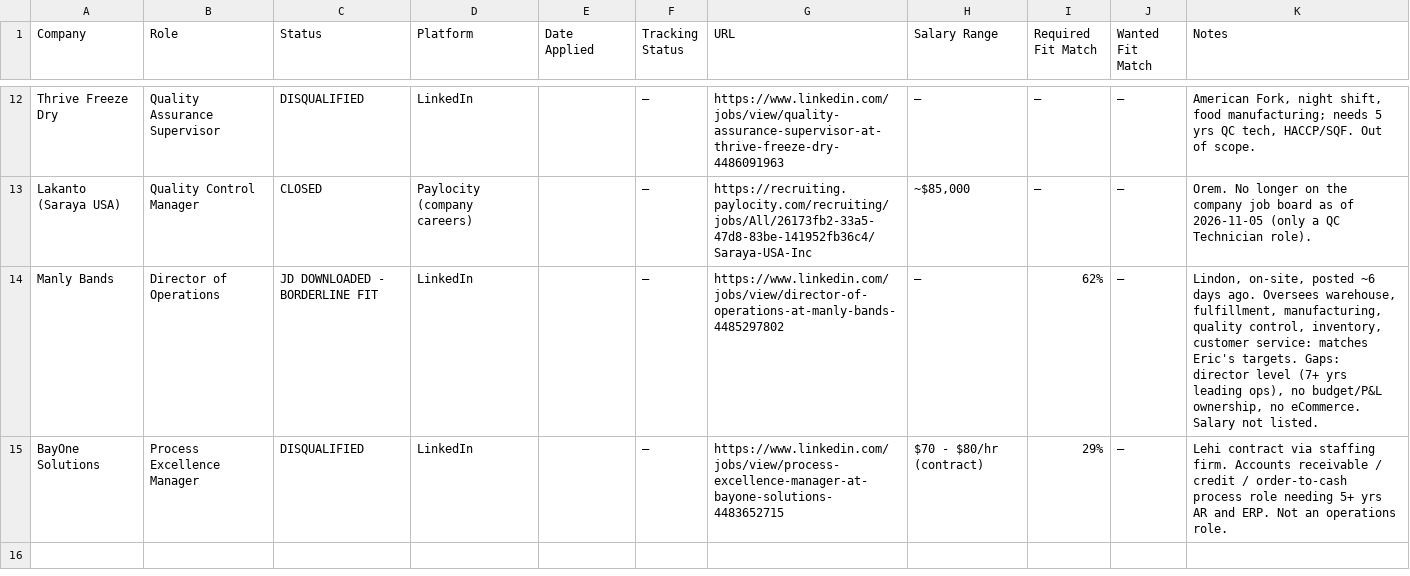
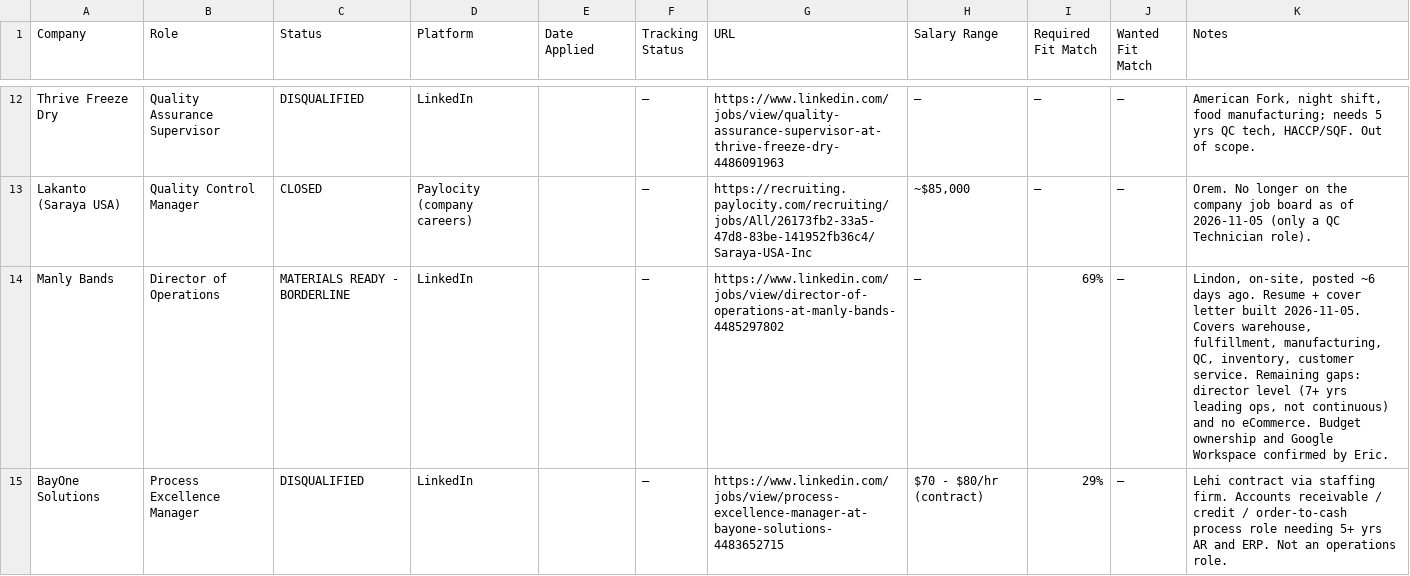
Before and after one commit to Zak3Mak/eric-howes-jobsearch, a CSV file: Job_Applications/tracker.csv, drawn as a sheet; only a part is shown, gaps mark what is left out.

```diff
--- a/Job_Applications/tracker.csv
+++ b/Job_Applications/tracker.csv
@@ -13,3 +13,3 @@ Thrive Freeze Dry,Quality Assurance Supervisor,DISQUALIFIED,LinkedIn,,—,https:
 Lakanto (Saraya USA),Quality Control Manager,CLOSED,Paylocity (company careers),,—,https://recruiting.paylocity.com/recruiting/jobs/All/26173fb2-33a5-47d8-83be-141952fb36c4/Saraya-USA-Inc,"~$85,000",—,—,Orem. No longer on the company job board as of 2026-11-05 (only a QC Technician role).
-Manly Bands,Director of Operations,JD DOWNLOADED - BORDERLINE FIT,LinkedIn,,—,https://www.linkedin.com/jobs/view/director-of-operations-at-manly-bands-4485297802,—,62%,—,"Lindon, on-site, posted ~6 days ago. Oversees warehouse, fulfillment, manufacturing, quality control, inventory, customer service: matches Eric's targets. Gaps: director level (7+ yrs leading ops), no budget/P&L ownership, no eCommerce. Salary not listed."
+Manly Bands,Director of Operations,MATERIALS READY - BORDERLINE,LinkedIn,,—,https://www.linkedin.com/jobs/view/director-of-operations-at-manly-bands-4485297802,—,69%,—,"Lindon, on-site, posted ~6 days ago. Resume + cover letter built 2026-11-05. Covers warehouse, fulfillment, manufacturing, QC, inventory, customer service. Remaining gaps: director level (7+ yrs leading ops, not continuous) and no eCommerce. Budget ownership and Google Workspace confirmed by Eric."
 BayOne Solutions,Process Excellence Manager,DISQUALIFIED,LinkedIn,,—,https://www.linkedin.com/jobs/view/process-excellence-manager-at-bayone-solutions-4483652715,$70 - $80/hr (contract),29%,—,Lehi contract via staffing firm. Accounts receivable / credit / order-to-cash process role needing 5+ yrs AR and ERP. Not an operations role.
```
Also changed, not shown: 8 other files.
